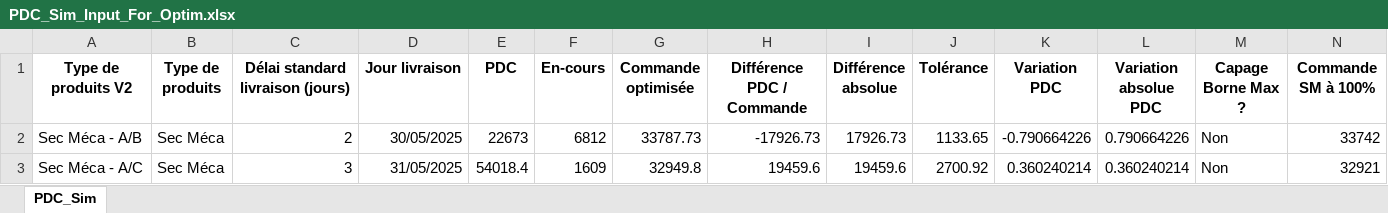
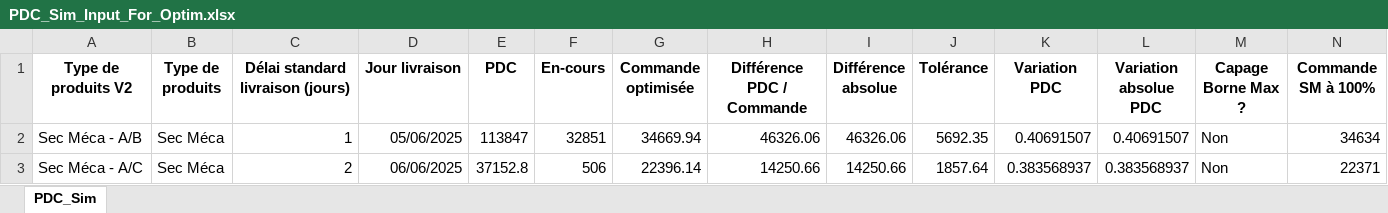
Before and after one commit to Deeplearningcodee/Outil_de_lissage, an Excel workbook: PDC_Sim_Input_For_Optim.xlsx, sheet PDC_Sim, drawn as a sheet; only a part is shown; values as stored, in another font and other column widths than the file's, no borders; the diff covers the shown part only; the diff names each change by its address in the sheet, - before the commit and + after, or states it on an @@ line.

```diff
--- a/PDC_Sim_Input_For_Optim.xlsx (sheet PDC_Sim)
+++ b/PDC_Sim_Input_For_Optim.xlsx (sheet PDC_Sim)
-C2 (Délai standard livraison (jours)): 2
+C2 (Délai standard livraison (jours)): 1
-D2 (Jour livraison): 30/05/2025
+D2 (Jour livraison): 05/06/2025
-E2 (PDC): 22673
+E2 (PDC): 113847
-F2 (En-cours): 6812
+F2 (En-cours): 32851
-G2 (Commande optimisée): 33787.73
+G2 (Commande optimisée): 34669.94
-H2 (Différence PDC / Commande): -17926.73
+H2 (Différence PDC / Commande): 46326.06
-I2 (Différence absolue): 17926.73
+I2 (Différence absolue): 46326.06
-J2 (Tolérance): 1133.65
+J2 (Tolérance): 5692.35
-K2 (Variation PDC): -0.790664226
+K2 (Variation PDC): 0.40691507
-L2 (Variation absolue PDC): 0.790664226
+L2 (Variation absolue PDC): 0.40691507
-N2 (Commande SM à 100%): 33742
+N2 (Commande SM à 100%): 34634
-C3 (Délai standard livraison (jours)): 3
+C3 (Délai standard livraison (jours)): 2
-D3 (Jour livraison): 31/05/2025
+D3 (Jour livraison): 06/06/2025
-E3 (PDC): 54018.4
+E3 (PDC): 37152.8
-F3 (En-cours): 1609
+F3 (En-cours): 506
-G3 (Commande optimisée): 32949.8
+G3 (Commande optimisée): 22396.14
-H3 (Différence PDC / Commande): 19459.6
+H3 (Différence PDC / Commande): 14250.66
-I3 (Différence absolue): 19459.6
+I3 (Différence absolue): 14250.66
-J3 (Tolérance): 2700.92
+J3 (Tolérance): 1857.64
-K3 (Variation PDC): 0.360240214
+K3 (Variation PDC): 0.383568937
-L3 (Variation absolue PDC): 0.360240214
+L3 (Variation absolue PDC): 0.383568937
-N3 (Commande SM à 100%): 32921
+N3 (Commande SM à 100%): 22371
```
Also changed, not shown: 74 edited cells elsewhere in this sheet, Exclusion.xlsx, PDC_Sim_Optimized_Python.xlsx, 37 other files.
